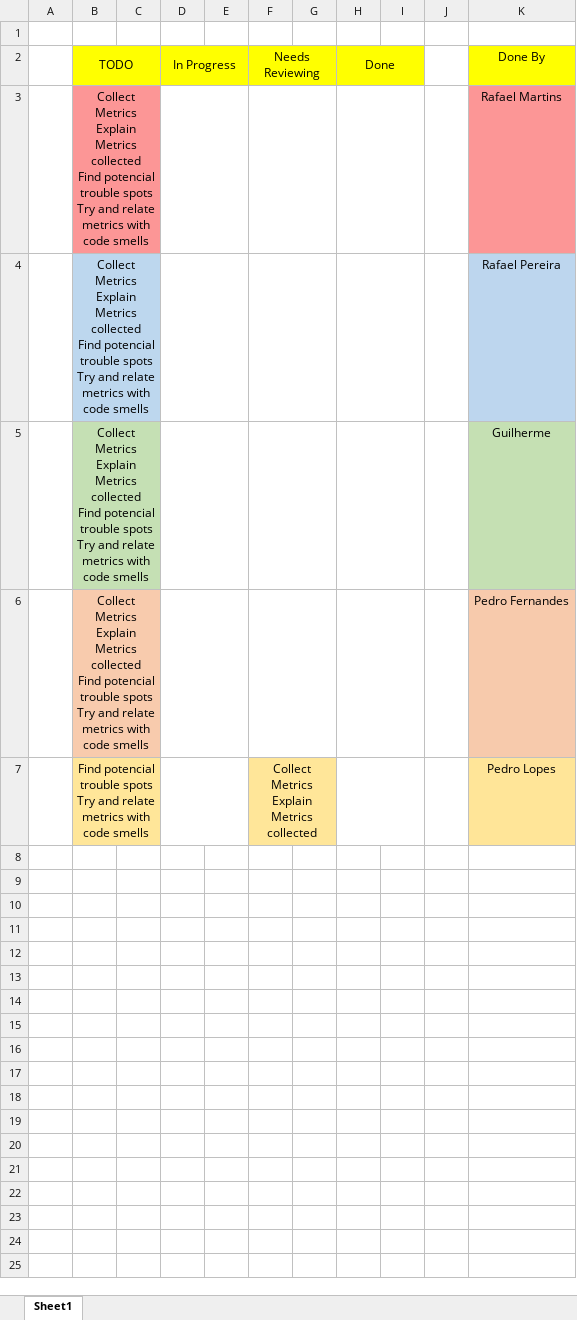
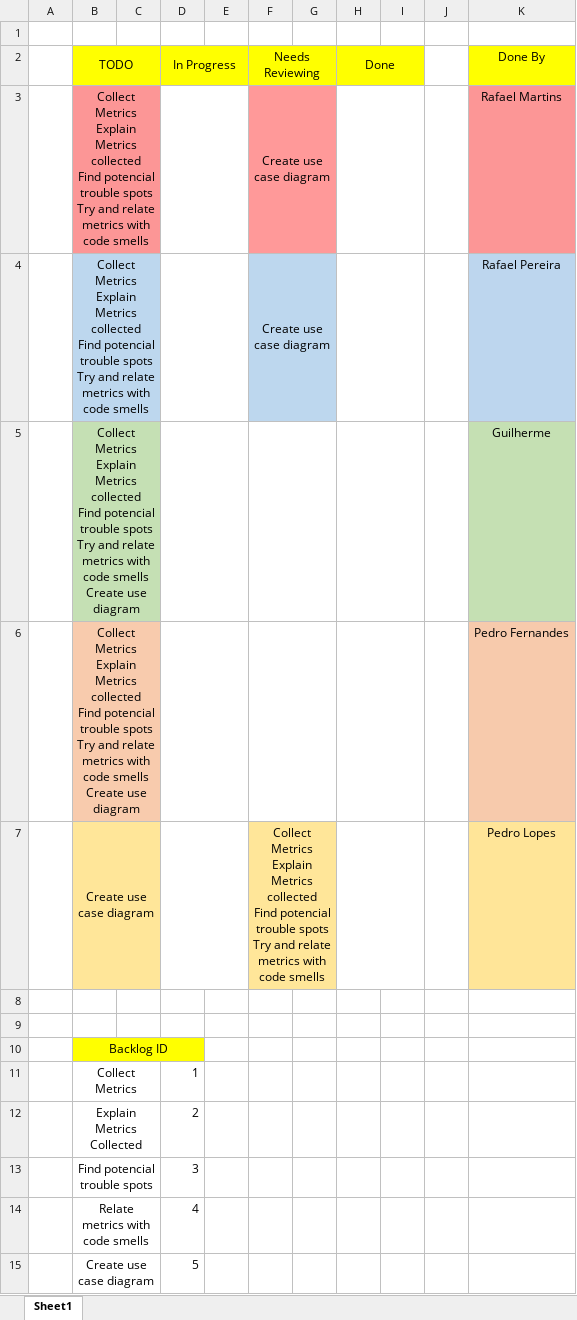
Before and after one commit to Gui28F/SE2223_57514_60045_60602_60694_60700, an Excel workbook: Project/Phase 2/Sprint1/Sprint Backlog.xlsx, sheet Sheet1, drawn as a sheet; values as stored, in another font and other column widths than the file's, no borders; removed rows and columns are numbered as before the commit, all else as after; ↵ is a line break in a cell; the diff names each change by its address in the sheet, - before the commit and + after, or states it on an @@ line.

Commit message:
Updated Metrics, Backlog and Burndown Chart

```diff
--- a/Project/Phase 2/Sprint1/Sprint Backlog.xlsx (sheet Sheet1)
+++ b/Project/Phase 2/Sprint1/Sprint Backlog.xlsx (sheet Sheet1)
-F3:F4 (Needs Reviewing): (empty)
+F3:F4 (Needs Reviewing): Create use case diagram
-F3:G3 fill: none
+F3:G3 fill: #FF9999
-F4:G4 fill: none
+F4:G4 fill: #BDD7EE
-B5:B6 (TODO): …code smells
+B5:B6 (TODO): …code smells ↵ Create use diagram
+row 7:  | Create use case diagram |  |  |  | Collect Metrics ↵ Explain Metrics collected ↵ Find potencial trouble spots ↵ Try and relate metrics with code smells |  |  |  |  | Pedro Lopes
-row 8:  | Find potencial trouble spots ↵ Try and relate metrics with code smells |  |  |  | Collect Metrics ↵ Explain Metrics collected |  |  |  |  | Pedro Lopes
+row 8: (empty)
-B8:C8 fill: #FFE699
+B8:C8 fill: none
-B7:C7 merged
-D7:E7 merged
-F8:G8 fill: #FFE699
+F8:G8 fill: none
-F7:G7 merged
-H7:I7 merged
-K8 fill: #FFE598
+K8 fill: none
+row 9: (empty)
+row 10:  | Backlog ID
+row 11:  | Collect Metrics |  | 1
+row 12:  | Explain Metrics Collected |  | 2
+row 13:  | Find potencial trouble spots |  | 3
+row 14:  | Relate metrics with code smells |  | 4
+row 15:  | Create use case diagram |  | 5
```
Also changed, not shown: Project/Phase 2/Sprint1/Burndown Chart.xlsx, 1 other file.
